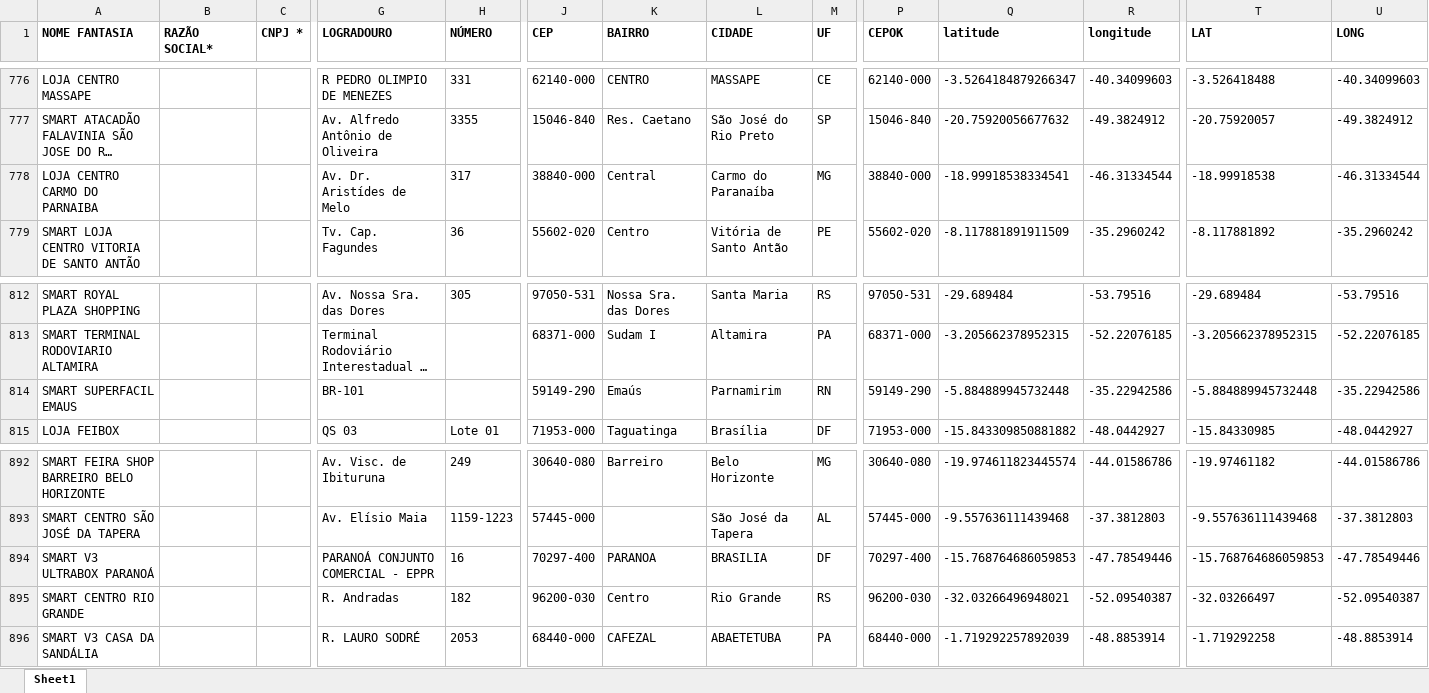
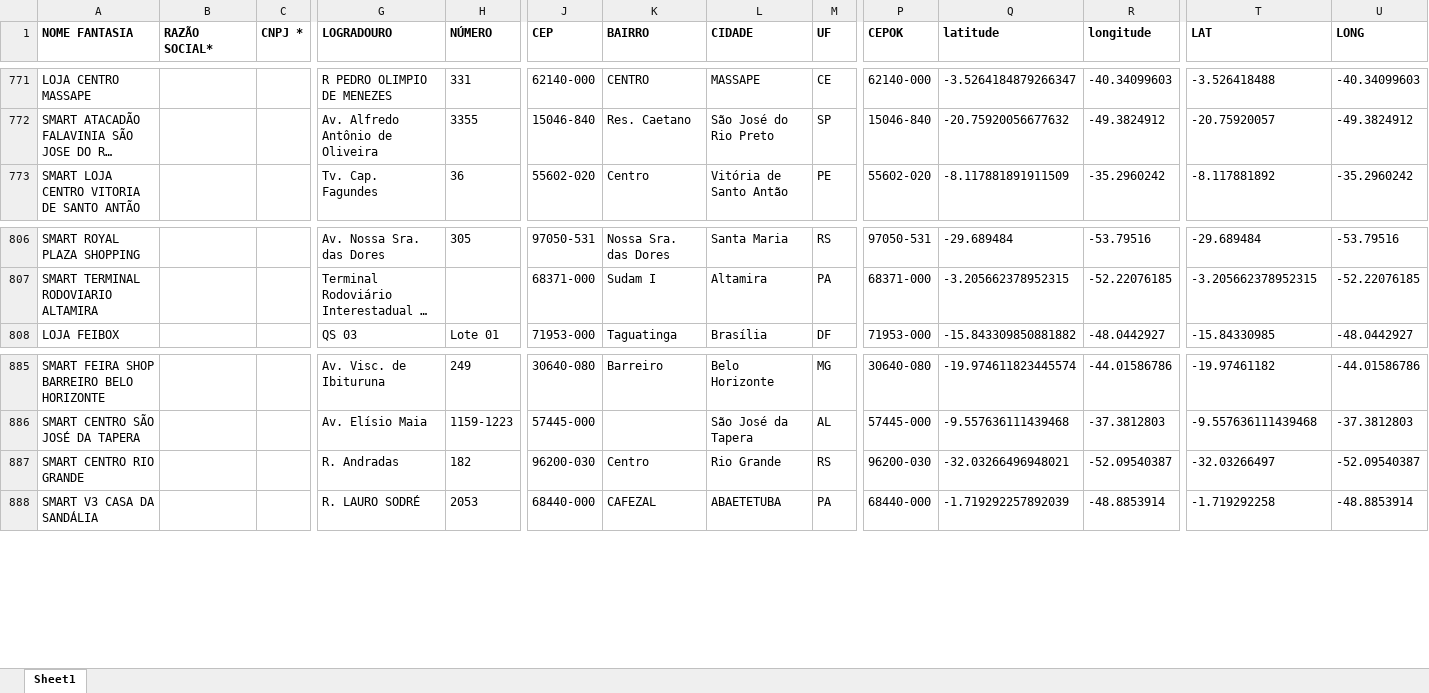
Before and after one commit to userTI10/Touti-franquias, an Excel workbook: finalData.xlsx, sheet Sheet1, drawn as a sheet; only a part is shown, gaps mark what is left out; long unchanged cells end in …; values as stored, in another font and other column widths than the file's, no borders; removed rows and columns are numbered as before the commit, all else as after; rows hold the shown columns only; the diff covers the shown part only; the diff names each change by its address in the sheet, - before the commit and + after, or states it on an @@ line.

```diff
--- a/finalData.xlsx (sheet Sheet1)
+++ b/finalData.xlsx (sheet Sheet1)
-row 778: LOJA CENTRO CARMO DO PARNAIBA |  |  | Av. Dr. Aristídes de Melo | 317 | 38840-000 | Central | Carmo do Paranaíba | MG | 38840-000 | -18.99918538334541 | -46.31334544 | -18.99918538 | -46.31334544
-row 814: SMART SUPERFACIL EMAUS |  |  | BR-101 |  | 59149-290 | Emaús | Parnamirim | RN | 59149-290 | -5.884889945732448 | -35.22942586 | -5.884889945732448 | -35.22942586
-row 894: SMART V3 ULTRABOX PARANOÁ |  |  | PARANOÁ CONJUNTO COMERCIAL - EPPR | 16 | 70297-400 | PARANOA | BRASILIA | DF | 70297-400 | -15.768764686059853 | -47.78549446 | -15.768764686059853 | -47.78549446
```
Also changed, not shown: 2 added rows, 5 removed rows and cell formats elsewhere in this sheet, 1 other file.
